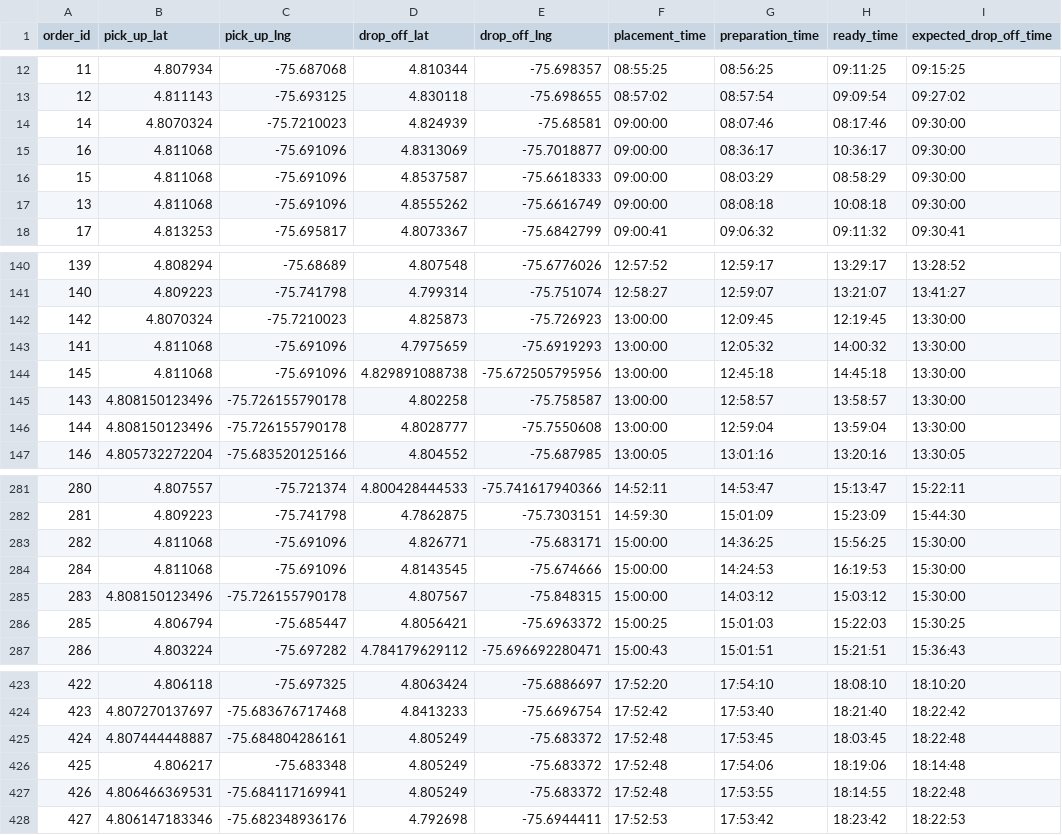
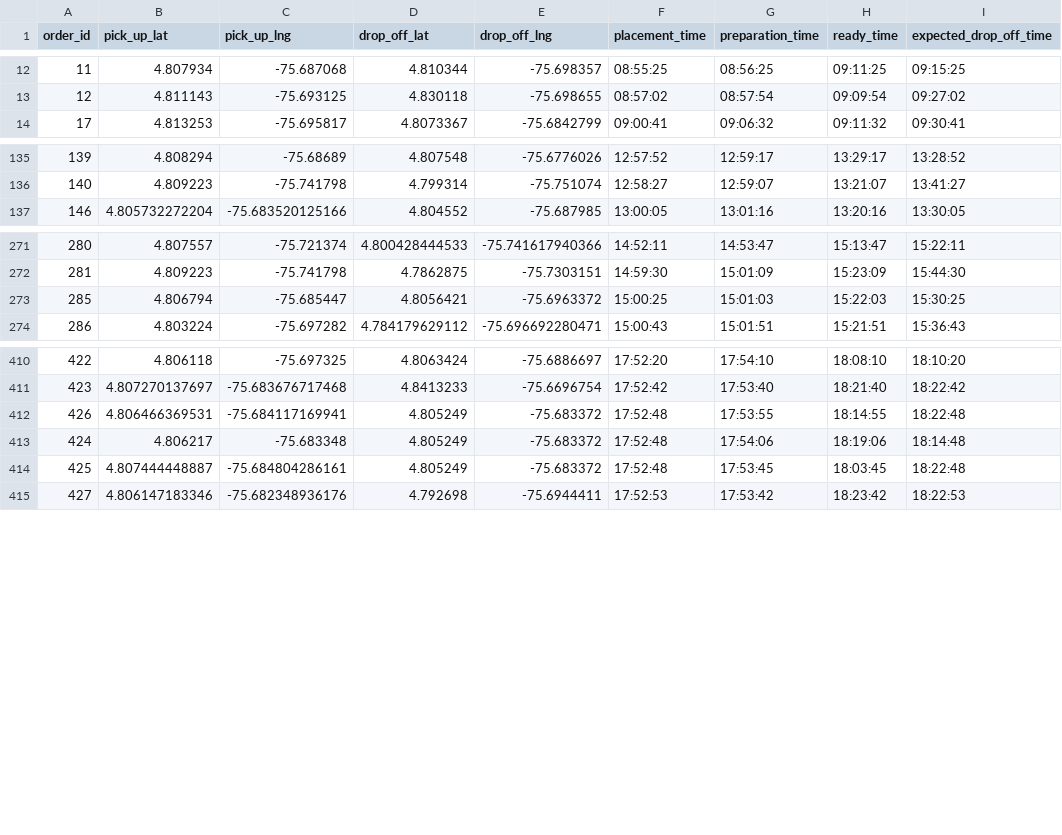
Before and after one commit to sebastian-quintero/mdrp-sim, a CSV file: instances/10/orders.csv, drawn as a sheet; only a part is shown, gaps mark what is left out; removed rows and columns are numbered as before the commit, all else as after; the diff covers the shown part only; the diff names each change by its address in the sheet, - before the commit and + after, or states it on an @@ line.

```diff
--- a/instances/10/orders.csv
+++ b/instances/10/orders.csv
-row 14: 14 | 4.8070324 | -75.7210023 | 4.824939 | -75.68581 | 09:00:00 | 08:07:46 | 08:17:46 | 09:30:00
-row 15: 16 | 4.811068 | -75.691096 | 4.8313069 | -75.7018877 | 09:00:00 | 08:36:17 | 10:36:17 | 09:30:00
-row 16: 15 | 4.811068 | -75.691096 | 4.8537587 | -75.6618333 | 09:00:00 | 08:03:29 | 08:58:29 | 09:30:00
-row 17: 13 | 4.811068 | -75.691096 | 4.8555262 | -75.6616749 | 09:00:00 | 08:08:18 | 10:08:18 | 09:30:00
-row 142: 142 | 4.8070324 | -75.7210023 | 4.825873 | -75.726923 | 13:00:00 | 12:09:45 | 12:19:45 | 13:30:00
-row 143: 141 | 4.811068 | -75.691096 | 4.7975659 | -75.6919293 | 13:00:00 | 12:05:32 | 14:00:32 | 13:30:00
-row 144: 145 | 4.811068 | -75.691096 | 4.829891088738 | -75.672505795956 | 13:00:00 | 12:45:18 | 14:45:18 | 13:30:00
-row 145: 143 | 4.808150123496 | -75.726155790178 | 4.802258 | -75.758587 | 13:00:00 | 12:58:57 | 13:58:57 | 13:30:00
-row 146: 144 | 4.808150123496 | -75.726155790178 | 4.8028777 | -75.7550608 | 13:00:00 | 12:59:04 | 13:59:04 | 13:30:00
-row 283: 282 | 4.811068 | -75.691096 | 4.826771 | -75.683171 | 15:00:00 | 14:36:25 | 15:56:25 | 15:30:00
-row 284: 284 | 4.811068 | -75.691096 | 4.8143545 | -75.674666 | 15:00:00 | 14:24:53 | 16:19:53 | 15:30:00
-row 285: 283 | 4.808150123496 | -75.726155790178 | 4.807567 | -75.848315 | 15:00:00 | 14:03:12 | 15:03:12 | 15:30:00
-row 425: 424 | 4.807444448887 | -75.684804286161 | 4.805249 | -75.683372 | 17:52:48 | 17:53:45 | 18:03:45 | 18:22:48
-row 426: 425 | 4.806217 | -75.683348 | 4.805249 | -75.683372 | 17:52:48 | 17:54:06 | 18:19:06 | 18:14:48
+row 413: 424 | 4.806217 | -75.683348 | 4.805249 | -75.683372 | 17:52:48 | 17:54:06 | 18:19:06 | 18:14:48
+row 414: 425 | 4.807444448887 | -75.684804286161 | 4.805249 | -75.683372 | 17:52:48 | 17:53:45 | 18:03:45 | 18:22:48
```
Also changed, not shown: 1 removed row, 3 moved rows and 22 edited cells elsewhere in this file, instances/16/orders.csv, instances/21/orders.csv, 48 other files.
